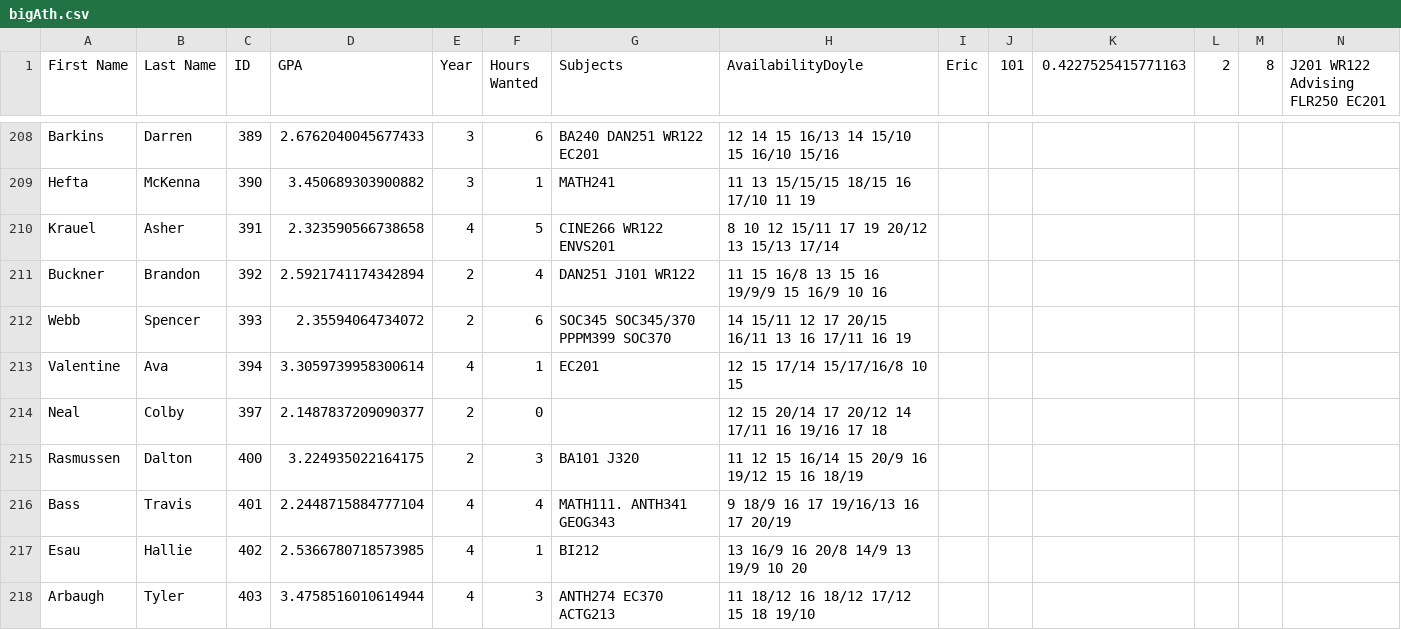
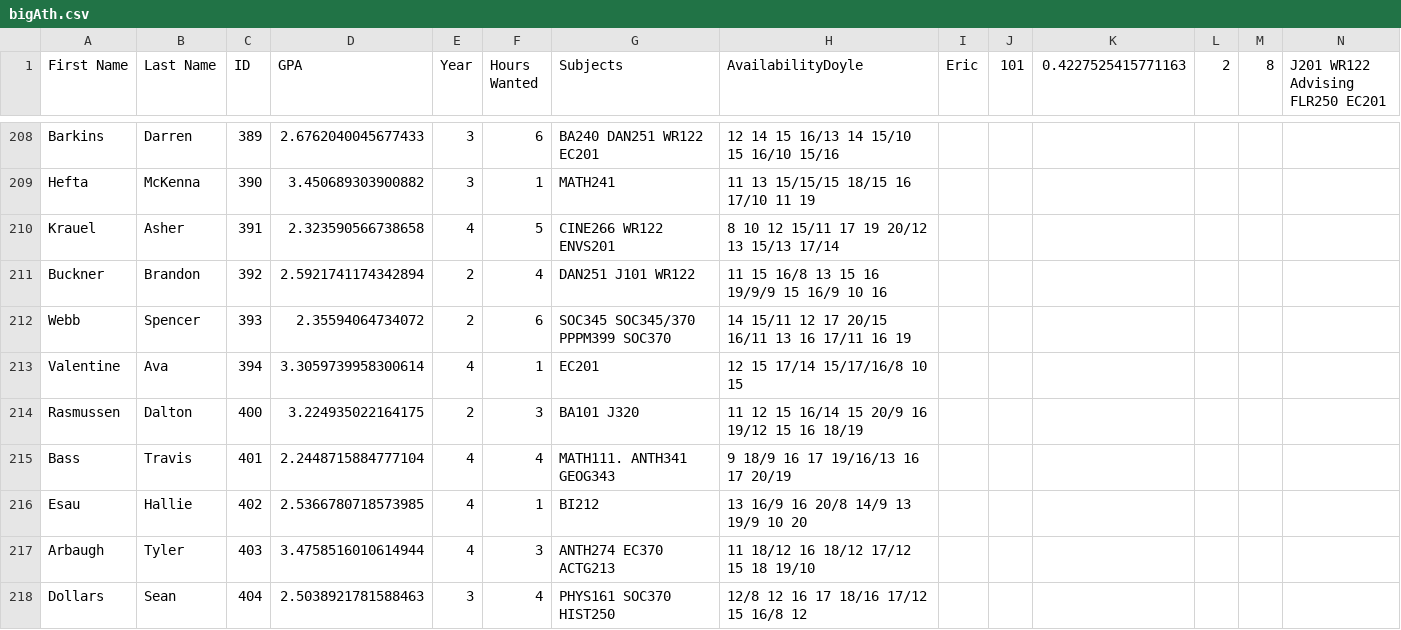
Before and after one commit to kmschom/422-Schedule_Builder, a CSV file: bigAth.csv, drawn as a sheet; only a part is shown, gaps mark what is left out; the shorter side is filled out with more unchanged rows; rows hold the shown columns only; the diff names each change by its address in the sheet, - before the commit and + after, or states it on an @@ line.

Commit message:
asdpknasda

```diff
--- a/bigAth.csv
+++ b/bigAth.csv
-row 214: Neal | Colby | 397 | 2.1487837209090377 | 2 | 0 |  | 12 15 20/14 17 20/12 14 17/11 16 19/16 17 18
```
